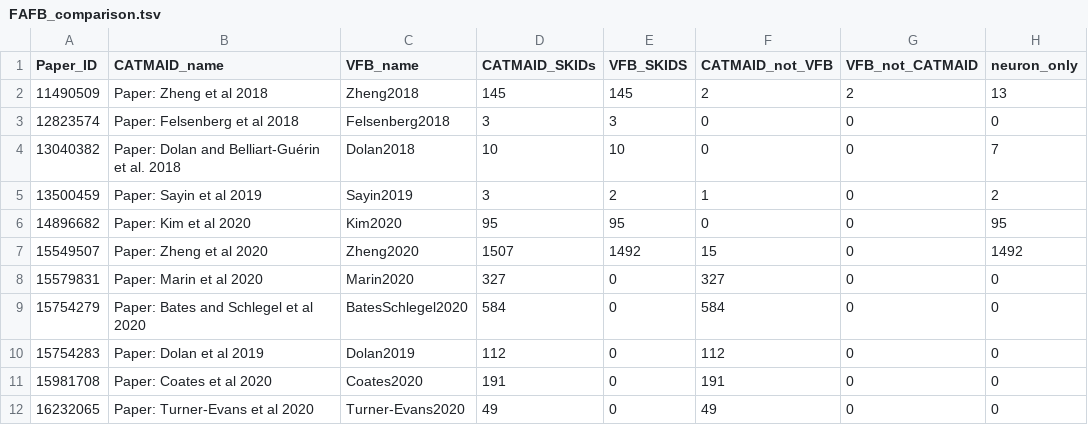
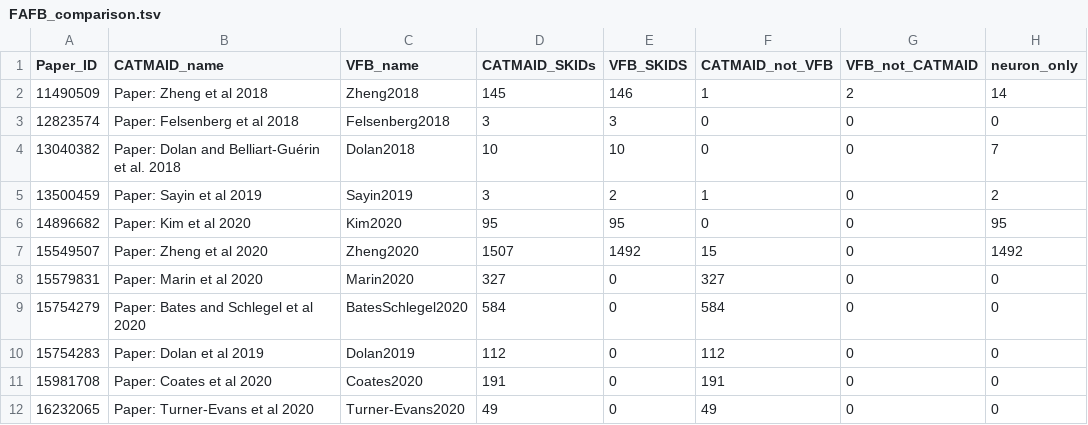
Before and after one commit to VirtualFlyBrain/VFB_reporting_results, a TSV file: FAFB_comparison.tsv, drawn as a sheet.

```diff
--- a/FAFB_comparison.tsv
+++ b/FAFB_comparison.tsv
@@ -1,3 +1,3 @@
 Paper_ID	CATMAID_name	VFB_name	CATMAID_SKIDs	VFB_SKIDS	CATMAID_not_VFB	VFB_not_CATMAID	neuron_only
-11490509	Paper: Zheng et al 2018	Zheng2018	145	145	2	2	13
+11490509	Paper: Zheng et al 2018	Zheng2018	145	146	1	2	14
 12823574	Paper: Felsenberg et al 2018	Felsenberg2018	3	3	0	0	0
```
Also changed, not shown: FAFB_neuron_only_skids.tsv, FAFB_new_skids.tsv, 4 other files.
